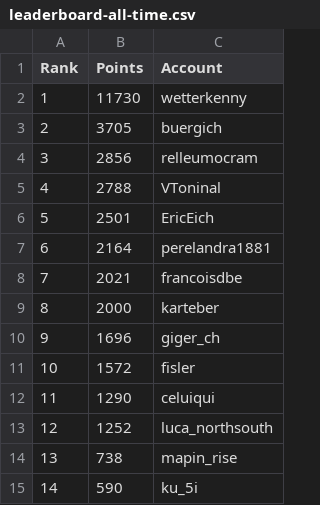
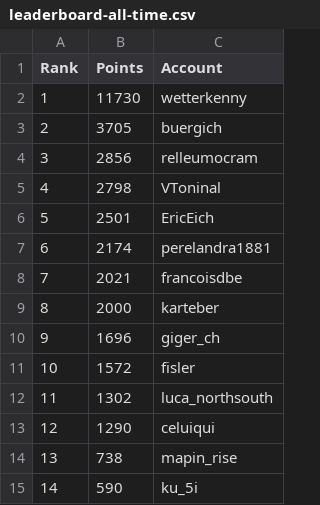
Before and after one commit to swissguesser/leaderboard, a CSV file: data/leaderboard-all-time.csv, drawn as a sheet; only a part is shown.

Commit message:
Add all-time leaderboard data (evening)

```diff
--- a/data/leaderboard-all-time.csv
+++ b/data/leaderboard-all-time.csv
@@ -4,5 +4,5 @@ Rank,Points,Account
 3,2856,relleumocram
-4,2788,VToninal
+4,2798,VToninal
 5,2501,EricEich
-6,2164,perelandra1881
+6,2174,perelandra1881
 7,2021,francoisdbe
@@ -11,4 +11,4 @@ Rank,Points,Account
 10,1572,fisler
-11,1290,celuiqui
-12,1252,luca_northsouth
+11,1302,luca_northsouth
+12,1290,celuiqui
 13,738,mapin_rise
```
